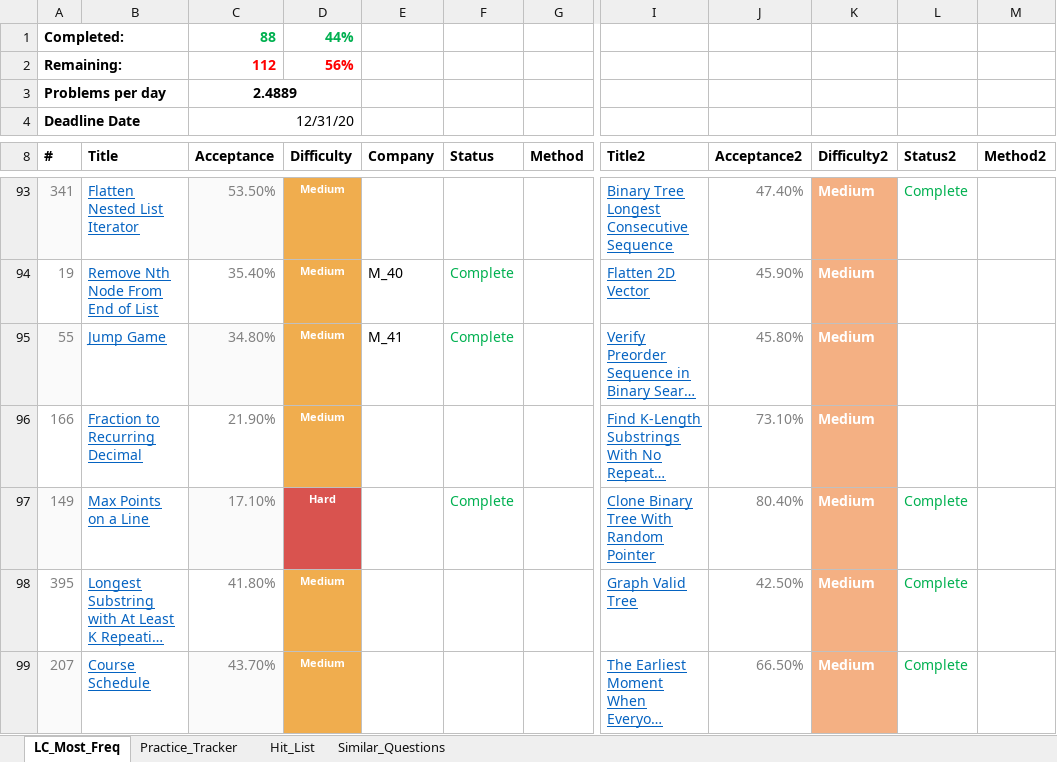
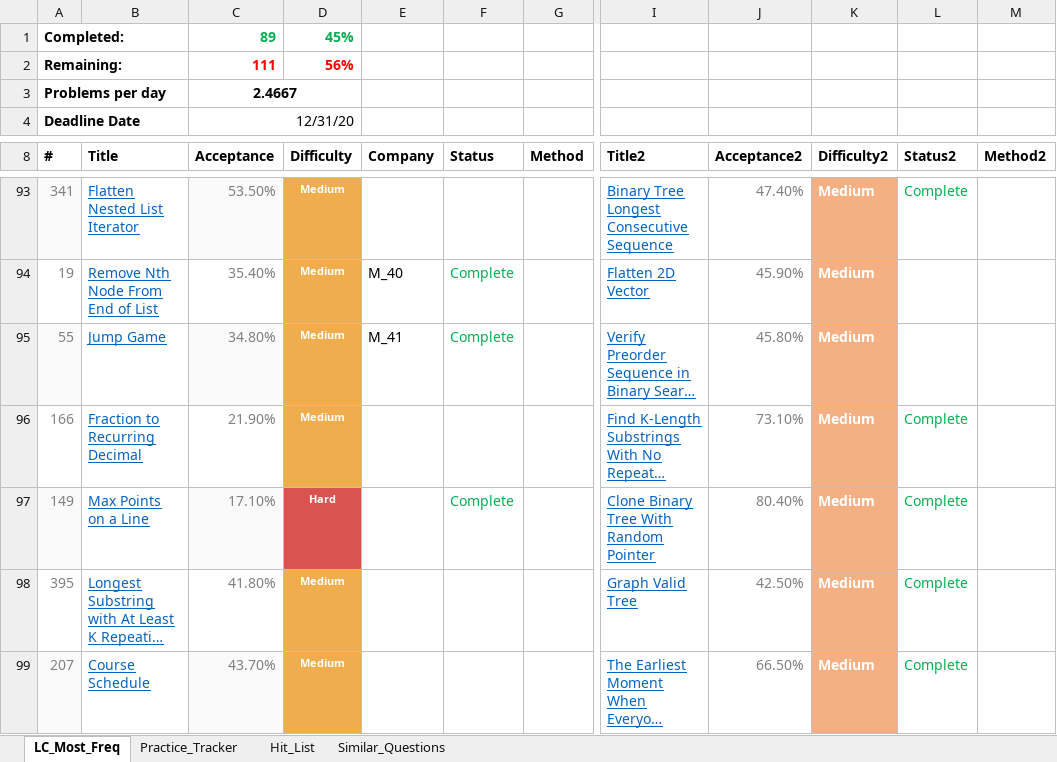
Before and after one commit to kaushikbhimraj/Algorithms, an Excel workbook: 01_LeetCode/04_LeetCode_Most_Freq/LC_Questions.xlsx, sheet LC_Most_Freq, drawn as a sheet; only a part is shown, gaps mark what is left out; long unchanged cells end in …; values as stored, in another font and other column widths than the file's, no borders; conditional formats and table styles not drawn; the diff names each change by its address in the sheet, - before the commit and + after, or states it on an @@ line.

Commit message:
11.16.2020

```diff
--- a/01_LeetCode/04_LeetCode_Most_Freq/LC_Questions.xlsx (sheet LC_Most_Freq)
+++ b/01_LeetCode/04_LeetCode_Most_Freq/LC_Questions.xlsx (sheet LC_Most_Freq)
-C1 (Acceptance): 88
+C1 (Acceptance): 89
-D1 (Difficulty): 44%
+D1 (Difficulty): 45%
-C2 (Acceptance): 112
+C2 (Acceptance): 111
-C3 (Acceptance): 2.4889
+C3 (Acceptance): 2.4667
-L96 (Status2): (empty)
+L96 (Status2): Complete
```
Also changed, not shown: sheet Practice_Tracker.
